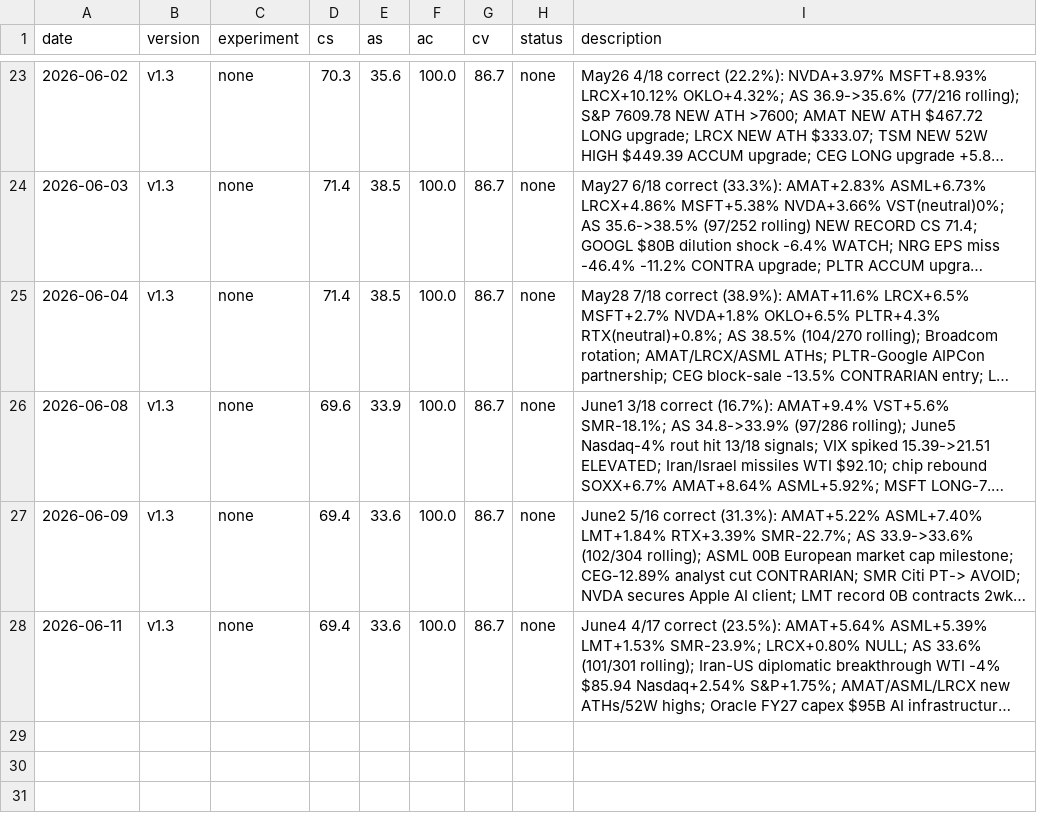
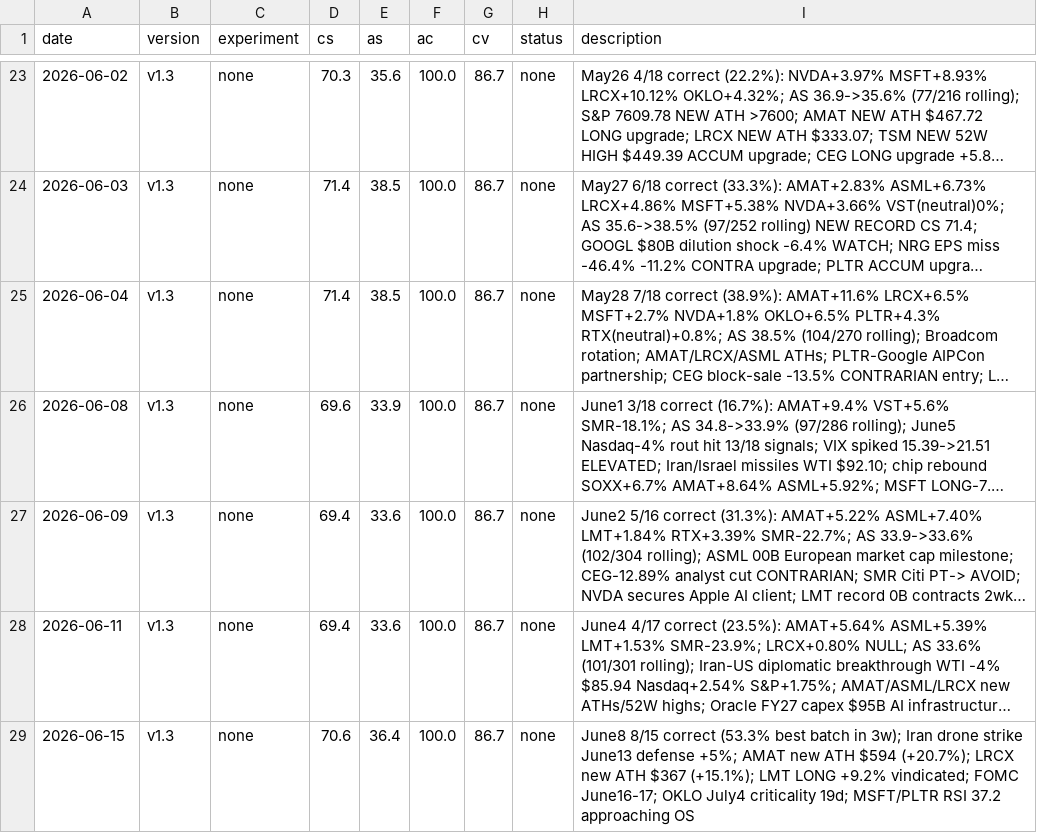
Before and after one commit to MalikJPalamar/autoresearch, a TSV file: auto-research/results.tsv, drawn as a sheet; only a part is shown, gaps mark what is left out; long unchanged cells end in …; the diff names each change by its address in the sheet, - before the commit and + after, or states it on an @@ line.

```diff
--- a/auto-research/results.tsv
+++ b/auto-research/results.tsv
+row 29: 2026-06-15 | v1.3 | none | 70.6 | 36.4 | 100.0 | 86.7 | none | June8 8/15 correct (53.3% best batch in 3w); Iran drone strike June13 defense +5%; AMAT new ATH $594 (+20.7%); LRCX new ATH $367 (+15.1%); LMT LONG +9.2% vindicated; FOMC June16-17; OKLO July4 criticality 19d; MSFT/PLTR RSI 37.2 approaching OS
```
Also changed, not shown: 2 other files.
